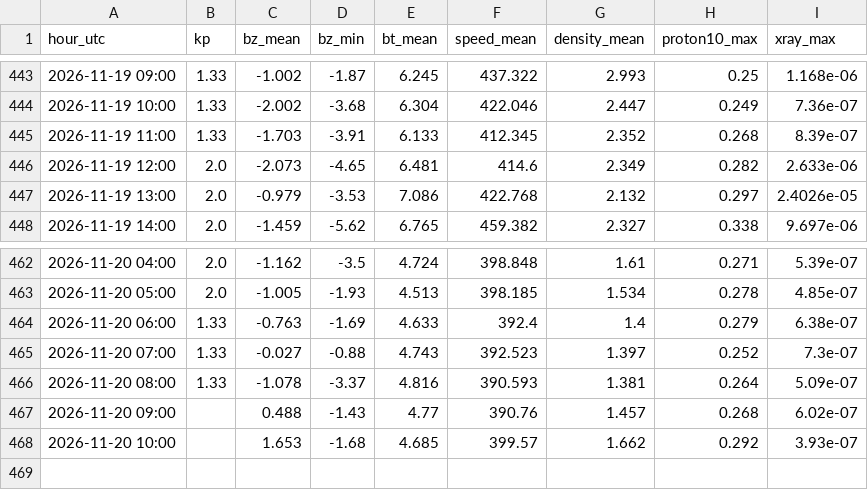
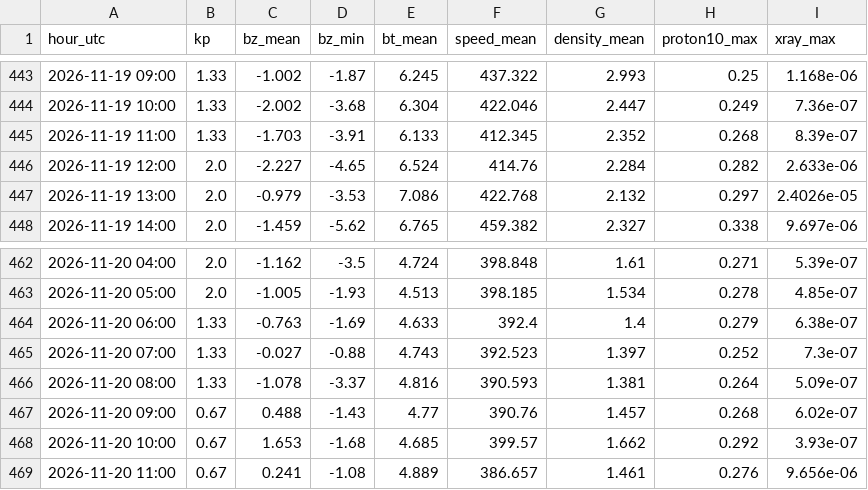
Before and after one commit to ja1bbe/propagation, a CSV file: data/spacewx/2026-11.csv, drawn as a sheet; only a part is shown, gaps mark what is left out.

```diff
--- a/data/spacewx/2026-11.csv
+++ b/data/spacewx/2026-11.csv
@@ -445,3 +445,3 @@ hour_utc,kp,bz_mean,bz_min,bt_mean,speed_mean,density_mean,proton10_max,xray_max
 2026-11-19 11:00,1.33,-1.703,-3.91,6.133,412.345,2.352,0.268,8.39e-07
-2026-11-19 12:00,2.0,-2.073,-4.65,6.481,414.6,2.349,0.282,2.633e-06
+2026-11-19 12:00,2.0,-2.227,-4.65,6.524,414.76,2.284,0.282,2.633e-06
 2026-11-19 13:00,2.0,-0.979,-3.53,7.086,422.768,2.132,0.297,2.4026e-05
@@ -466,3 +466,4 @@ hour_utc,kp,bz_mean,bz_min,bt_mean,speed_mean,density_mean,proton10_max,xray_max
 2026-11-20 08:00,1.33,-1.078,-3.37,4.816,390.593,1.381,0.264,5.09e-07
-2026-11-20 09:00,,0.488,-1.43,4.77,390.76,1.457,0.268,6.02e-07
-2026-11-20 10:00,,1.653,-1.68,4.685,399.57,1.662,0.292,3.93e-07
+2026-11-20 09:00,0.67,0.488,-1.43,4.77,390.76,1.457,0.268,6.02e-07
+2026-11-20 10:00,0.67,1.653,-1.68,4.685,399.57,1.662,0.292,3.93e-07
+2026-11-20 11:00,0.67,0.241,-1.08,4.889,386.657,1.461,0.276,9.656e-06
```
Also changed, not shown: data/samples_v2.csv, 2 other files.
